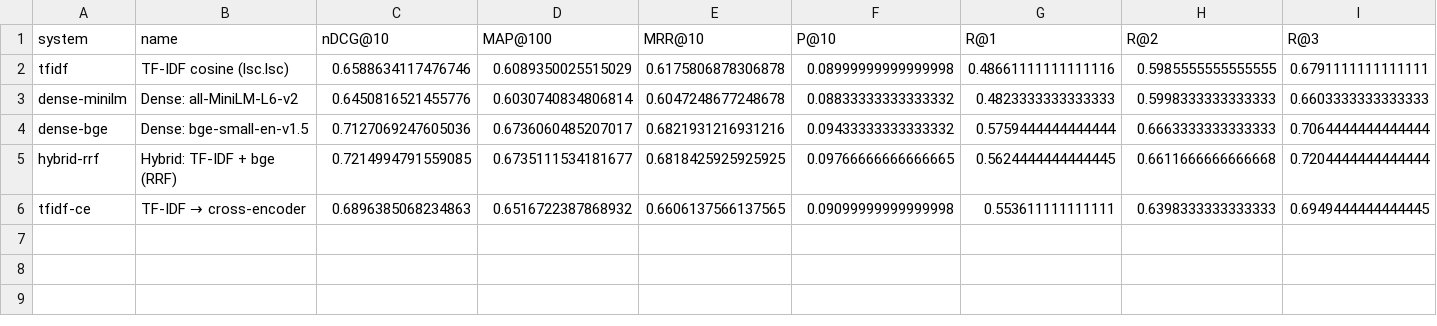
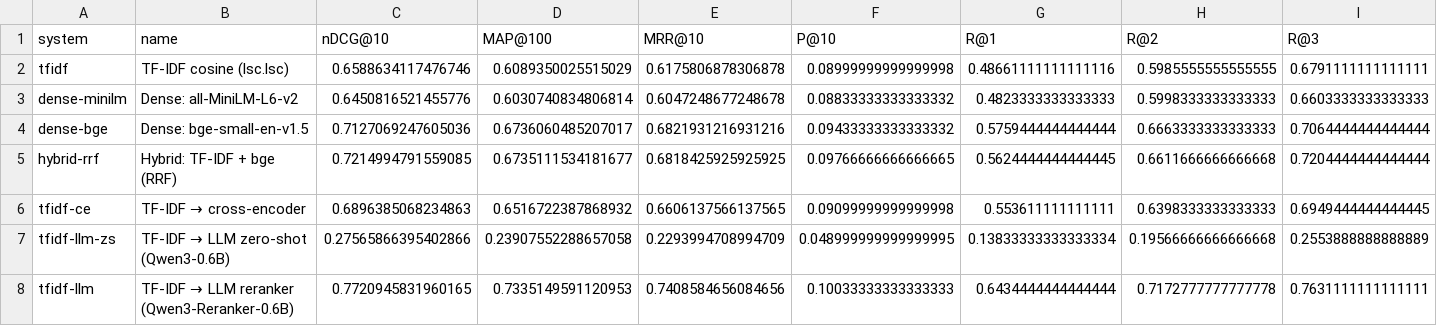
Before and after one commit to notjwp/NLP_CCA, a CSV file: results/metrics.csv, drawn as a sheet; only a part is shown; rows hold the shown columns only; the diff names each change by its address in the sheet, - before the commit and + after, or states it on an @@ line.

Commit message:
Final results with LLM rerankers, error analysis and plain-language demo
- Full test-set evaluation of all 7 systems: the fine-tuned LLM reranker
  (Qwen3-Reranker-0.6B over TF-IDF's top 100) is best (nDCG@10 0.772);
  the same LLM used zero-shot is worst (0.276) because it answers "yes"
  to every candidate.
- results/error_analysis.md: failures by cause, first-stage misses vs.
  reranking mistakes, LLM yes-rates; figures regenerated with legends
  moved off the data.
- REPORT.md: results, significance, efficiency, overlap analysis, new
  error-analysis section (5.4), discussion, limitations, conclusion and
  references updated.
- Demo: all four columns side by side, readable notes, slow answers in
  seconds; DEMO.md rewritten and backup screenshots retaken.
- Declare transformers as a direct dependency.

```diff
--- a/results/metrics.csv
+++ b/results/metrics.csv
+row 7: tfidf-llm-zs | TF-IDF → LLM zero-shot (Qwen3-0.6B) | 0.27565866395402866 | 0.23907552288657058 | 0.2293994708994709 | 0.048999999999999995 | 0.13833333333333334 | 0.19566666666666668 | 0.2553888888888889
+row 8: tfidf-llm | TF-IDF → LLM reranker (Qwen3-Reranker-0.6B) | 0.7720945831960165 | 0.7335149591120953 | 0.7408584656084656 | 0.10033333333333333 | 0.6434444444444444 | 0.7172777777777778 | 0.7631111111111111
```
Also changed, not shown: 36 other files.
